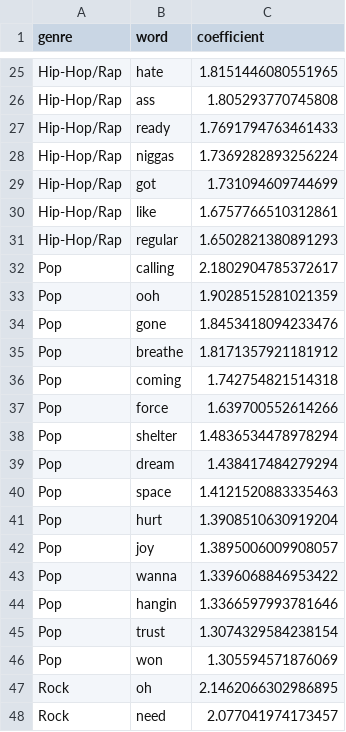
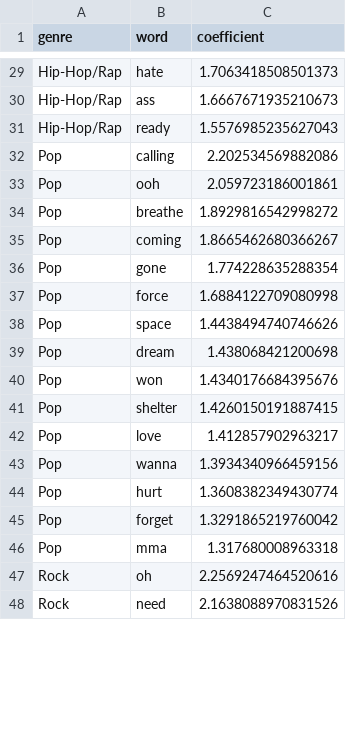
Before and after one commit to keeganjewell/DS4002-Project-1, a CSV file: OUTPUT/top_words_per_genre.csv, drawn as a sheet; only a part is shown, gaps mark what is left out; removed rows and columns are numbered as before the commit, all else as after; the diff covers the shown part only; the diff names each change by its address in the sheet, - before the commit and + after, or states it on an @@ line.

```diff
--- a/OUTPUT/top_words_per_genre.csv
+++ b/OUTPUT/top_words_per_genre.csv
-C29 (coefficient): 1.8151446080551965
+C29 (coefficient): 1.7063418508501373
-C30 (coefficient): 1.805293770745808
+C30 (coefficient): 1.6667671935210673
-C31 (coefficient): 1.7691794763461433
+C31 (coefficient): 1.5576985235627043
-row 28: Hip-Hop/Rap | niggas | 1.7369282893256224
-row 29: Hip-Hop/Rap | got | 1.731094609744699
-row 30: Hip-Hop/Rap | like | 1.6757766510312861
-row 31: Hip-Hop/Rap | regular | 1.6502821380891293
-C32 (coefficient): 2.1802904785372617
+C32 (coefficient): 2.202534569882086
-C33 (coefficient): 1.9028515281021359
+C33 (coefficient): 2.059723186001861
-row 34: Pop | gone | 1.8453418094233476
-C34 (coefficient): 1.8171357921181912
+C34 (coefficient): 1.8929816542998272
-C35 (coefficient): 1.742754821514318
+C35 (coefficient): 1.8665462680366267
+row 36: Pop | gone | 1.774228635288354
-C37 (coefficient): 1.639700552614266
+C37 (coefficient): 1.6884122709080998
-row 38: Pop | shelter | 1.4836534478978294
-row 39: Pop | dream | 1.438417484279294
-C38 (coefficient): 1.4121520883335463
+C38 (coefficient): 1.4438494740746626
-row 41: Pop | hurt | 1.3908510630919204
-row 42: Pop | joy | 1.3895006009908057
-row 43: Pop | wanna | 1.3396068846953422
-row 44: Pop | hangin | 1.3366597993781646
-row 45: Pop | trust | 1.3074329584238154
+row 39: Pop | dream | 1.438068421200698
-C40 (coefficient): 1.305594571876069
+C40 (coefficient): 1.4340176684395676
+row 41: Pop | shelter | 1.4260150191887415
+row 42: Pop | love | 1.412857902963217
+row 43: Pop | wanna | 1.3934340966459156
+row 44: Pop | hurt | 1.3608382349430774
+row 45: Pop | forget | 1.3291865219760042
+row 46: Pop | mma | 1.317680008963318
-C47 (coefficient): 2.1462066302986895
+C47 (coefficient): 2.2569247464520616
-C48 (coefficient): 2.077041974173457
+C48 (coefficient): 2.1638088970831526
```
Also changed, not shown: 17 added rows, 13 removed rows and 23 edited cells elsewhere in this file, 5 other files.
